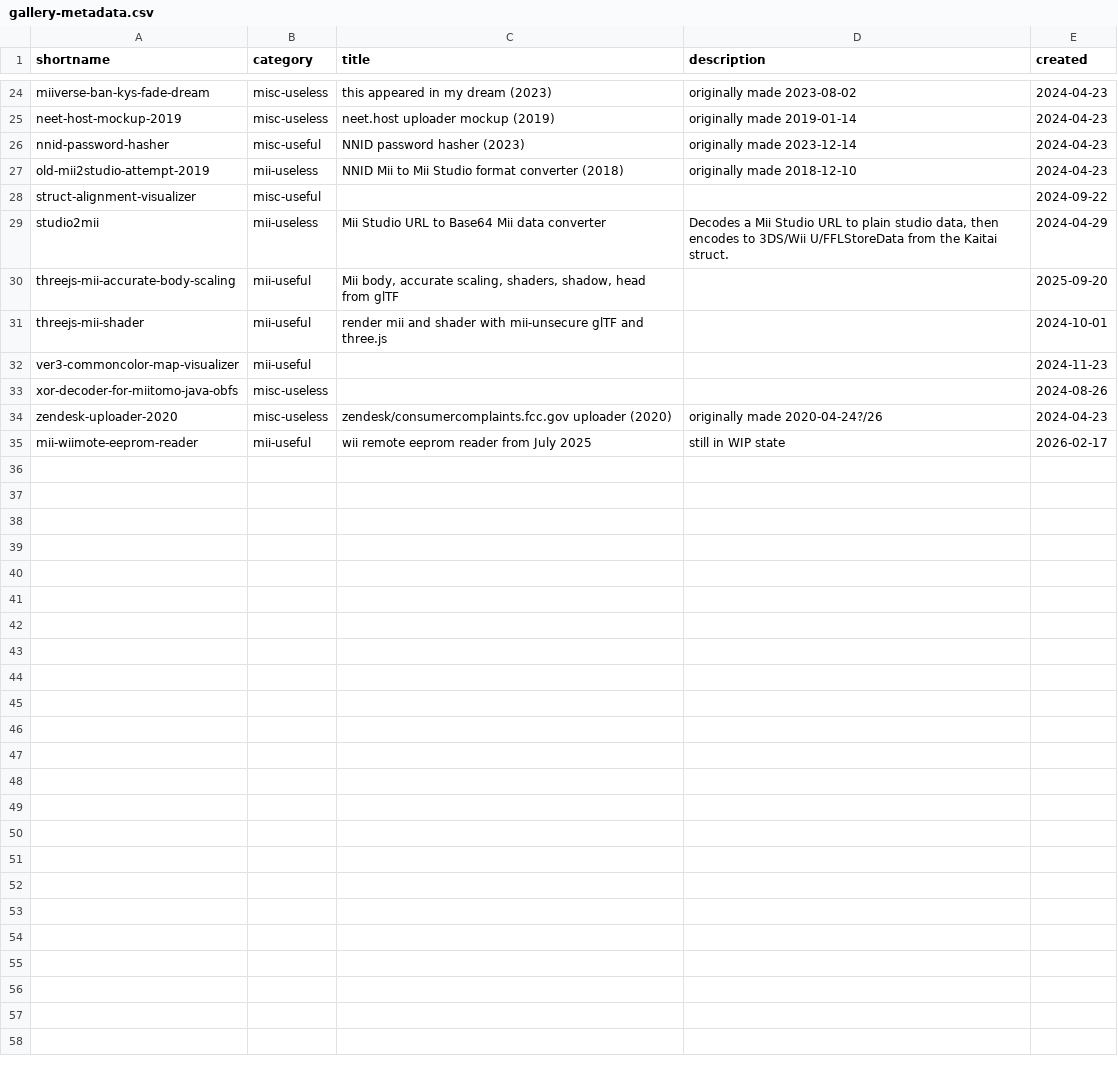
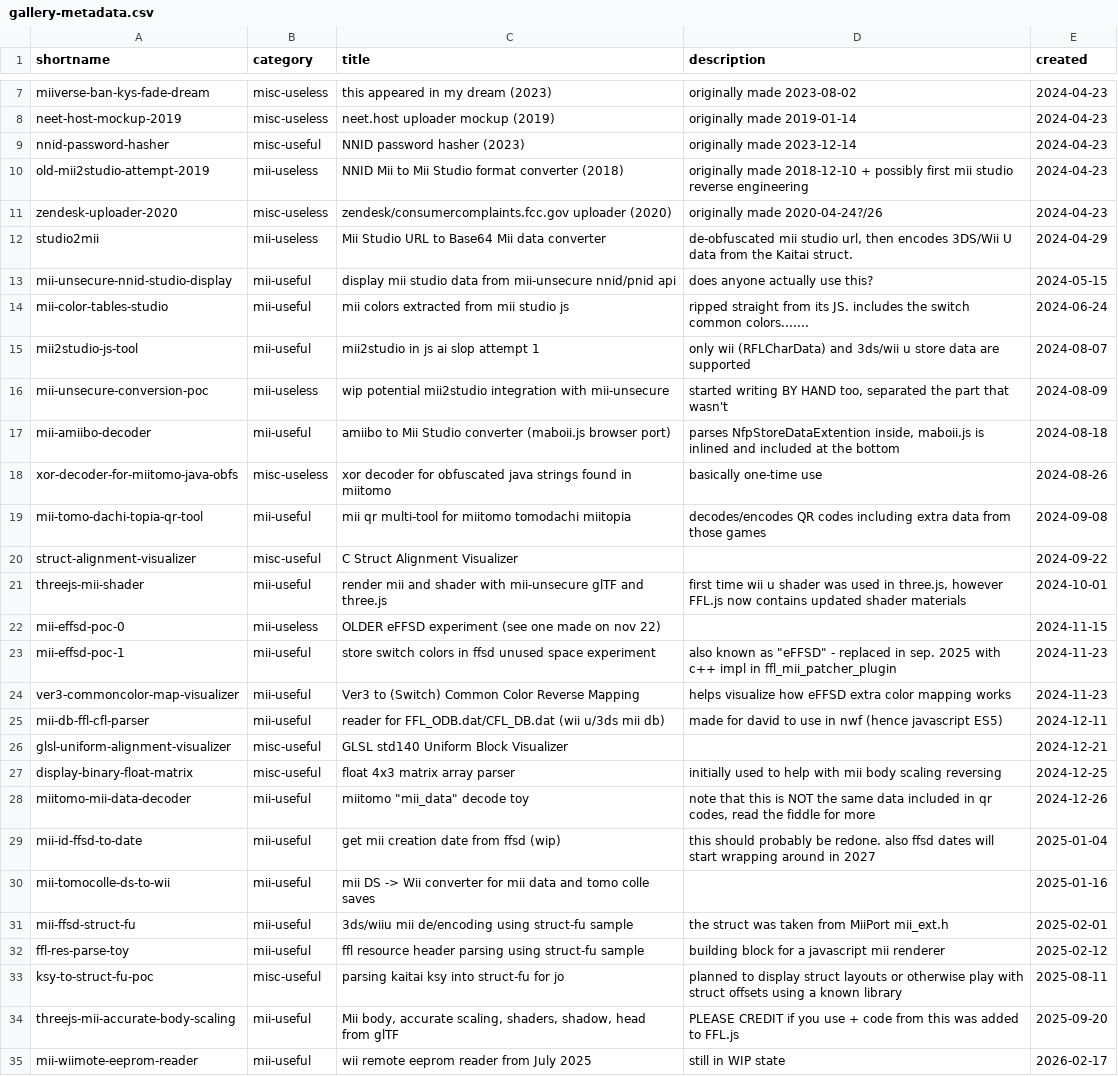
Before and after one commit to ariankordi/my-jsfiddles, a CSV file: _archiving/gallery-metadata.csv, drawn as a sheet; only a part is shown, gaps mark what is left out; the diff covers the shown part only.

Commit message:
add more descriptions to gallery as well as github link

```diff
--- a/_archiving/gallery-metadata.csv
+++ b/_archiving/gallery-metadata.csv
@@ -26,8 +9,2 @@ neet-host-mockup-2019,misc-useless,neet.host uploader mockup (2019),originally m
 nnid-password-hasher,misc-useful,NNID password hasher (2023),originally made 2023-12-14,2024-04-23
-old-mii2studio-attempt-2019,mii-useless,NNID Mii to Mii Studio format converter (2018),originally made 2018-12-10,2024-04-23
-struct-alignment-visualizer,misc-useful,,,2024-09-22
-studio2mii,mii-useless,Mii Studio URL to Base64 Mii data converter,"Decodes a Mii Studio URL to plain studio data, then encodes to 3DS/Wii U/FFLStoreData from the Kaitai struct.",2024-04-29
-threejs-mii-accurate-body-scaling,mii-useful,"Mii body, accurate scaling, shaders, shadow, head from glTF",,2025-09-20
-threejs-mii-shader,mii-useful,render mii and shader with mii-unsecure glTF and three.js,,2024-10-01
-ver3-commoncolor-map-visualizer,mii-useful,,,2024-11-23
-xor-decoder-for-miitomo-java-obfs,misc-useless,,,2024-08-26
+old-mii2studio-attempt-2019,mii-useless,NNID Mii to Mii Studio format converter (2018),originally made 2018-12-10 + possibly first mii studio reverse engineering,2024-04-23
@@ -35 +12,24 @@ zendesk-uploader-2020,misc-useless,zendesk/consumercomplaints.fcc.gov uploader (
+studio2mii,mii-useless,Mii Studio URL to Base64 Mii data converter,"de-obfuscated mii studio url, then encodes 3DS/Wii U data from the Kaitai struct.",2024-04-29
+mii-unsecure-nnid-studio-display,mii-useful,display mii studio data from mii-unsecure nnid/pnid api,does anyone actually use this?,2024-05-15
+mii-color-tables-studio,mii-useful,mii colors extracted from mii studio js,ripped straight from its JS. includes the switch common colors.......,2024-06-24
+mii2studio-js-tool,mii-useful,mii2studio in js ai slop attempt 1,only wii (RFLCharData) and 3ds/wii u store data are supported,2024-08-07
+mii-unsecure-conversion-poc,mii-useless,wip potential mii2studio integration with mii-unsecure,"started writing BY HAND too, separated the part that wasn't",2024-08-09
+mii-amiibo-decoder,mii-useful,amiibo to Mii Studio converter (maboii.js browser port),"parses NfpStoreDataExtention inside, maboii.js is inlined and included at the bottom",2024-08-18
+xor-decoder-for-miitomo-java-obfs,misc-useless,xor decoder for obfuscated java strings found in miitomo,basically one-time use,2024-08-26
+mii-tomo-dachi-topia-qr-tool,mii-useful,mii qr multi-tool for miitomo tomodachi miitopia,decodes/encodes QR codes including extra data from those games,2024-09-08
+struct-alignment-visualizer,misc-useful,C Struct Alignment Visualizer,,2024-09-22
+threejs-mii-shader,mii-useful,render mii and shader with mii-unsecure glTF and three.js,"first time wii u shader was used in three.js, however FFL.js now contains updated shader materials",2024-10-01
+mii-effsd-poc-0,mii-useless,OLDER eFFSD experiment (see one made on nov 22),,2024-11-15
+mii-effsd-poc-1,mii-useful,store switch colors in ffsd unused space experiment,"also known as ""eFFSD"" - replaced in sep. 2025 with c++ impl in ffl_mii_patcher_plugin",2024-11-23
+ver3-commoncolor-map-visualizer,mii-useful,Ver3 to (Switch) Common Color Reverse Mapping,helps visualize how eFFSD extra color mapping works,2024-11-23
+mii-db-ffl-cfl-parser,mii-useful,reader for FFL_ODB.dat/CFL_DB.dat (wii u/3ds mii db),made for david to use in nwf (hence javascript ES5),2024-12-11
+glsl-uniform-alignment-visualizer,misc-useful,GLSL std140 Uniform Block Visualizer,,2024-12-21
+display-binary-float-matrix,misc-useful,float 4x3 matrix array parser,initially used to help with mii body scaling reversing,2024-12-25
+miitomo-mii-data-decoder,mii-useful,"miitomo ""mii_data"" decode toy","note that this is NOT the same data included in qr codes, read the fiddle for more",2024-12-26
+mii-id-ffsd-to-date,mii-useful,get mii creation date from ffsd (wip),this should probably be redone. also ffsd dates will start wrapping around in 2027,2025-01-04
+mii-tomocolle-ds-to-wii,mii-useful,mii DS -> Wii converter for mii data and tomo colle saves,,2025-01-16
+mii-ffsd-struct-fu,mii-useful,3ds/wiiu mii de/encoding using struct-fu sample,the struct was taken from MiiPort mii_ext.h,2025-02-01
+ffl-res-parse-toy,mii-useful,ffl resource header parsing using struct-fu sample,building block for a javascript mii renderer,2025-02-12
+ksy-to-struct-fu-poc,misc-useful,parsing kaitai ksy into struct-fu for jo,planned to display struct layouts or otherwise play with struct offsets using a known library,2025-08-11
+threejs-mii-accurate-body-scaling,mii-useful,"Mii body, accurate scaling, shaders, shadow, head from glTF",PLEASE CREDIT if you use + code from this was added to FFL.js ,2025-09-20
 mii-wiimote-eeprom-reader,mii-useful,wii remote eeprom reader from July 2025,still in WIP state,2026-02-17
```
Also changed, not shown: 14 removed rows and 3 edited cells elsewhere in this file, 2 other files.
